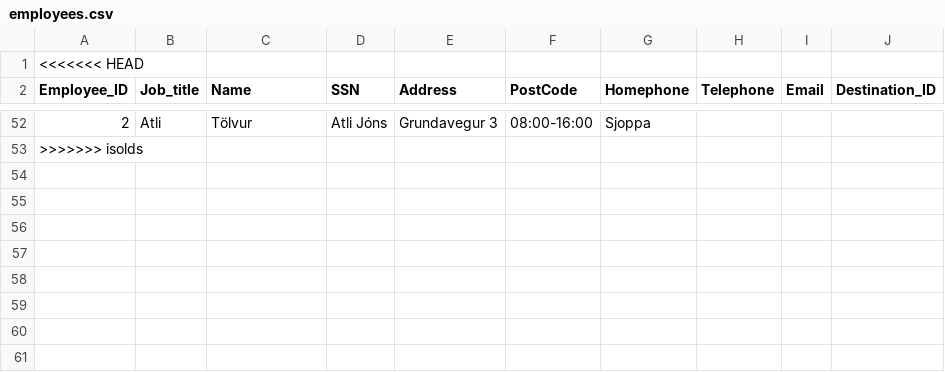
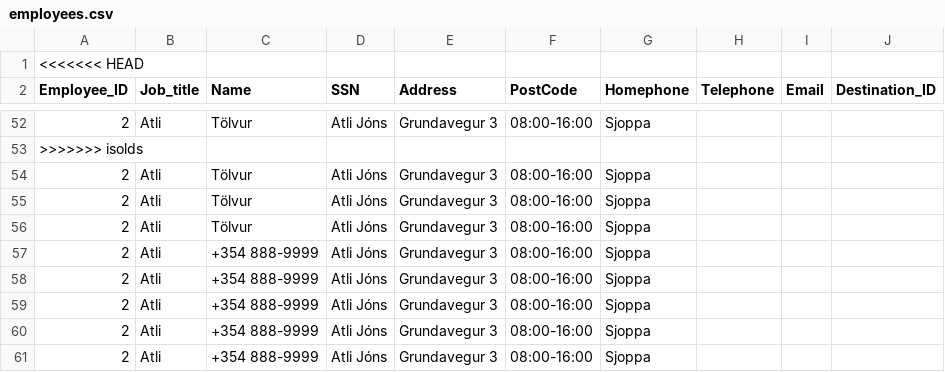
Before and after one commit to lilli31/Verklegt1, a CSV file: data_files/employees.csv, drawn as a sheet; only a part is shown, gaps mark what is left out; the diff names each change by its address in the sheet, - before the commit and + after, or states it on an @@ line.

```diff
--- a/data_files/employees.csv
+++ b/data_files/employees.csv
+row 54: 2 | Atli | Tölvur | Atli Jóns | Grundavegur 3 | 08:00-16:00 | Sjoppa
+row 55: 2 | Atli | Tölvur | Atli Jóns | Grundavegur 3 | 08:00-16:00 | Sjoppa
+row 56: 2 | Atli | Tölvur | Atli Jóns | Grundavegur 3 | 08:00-16:00 | Sjoppa
+row 57: 2 | Atli | +354 888-9999 | Atli Jóns | Grundavegur 3 | 08:00-16:00 | Sjoppa
+row 58: 2 | Atli | +354 888-9999 | Atli Jóns | Grundavegur 3 | 08:00-16:00 | Sjoppa
+row 59: 2 | Atli | +354 888-9999 | Atli Jóns | Grundavegur 3 | 08:00-16:00 | Sjoppa
+row 60: 2 | Atli | +354 888-9999 | Atli Jóns | Grundavegur 3 | 08:00-16:00 | Sjoppa
+row 61: 2 | Atli | +354 888-9999 | Atli Jóns | Grundavegur 3 | 08:00-16:00 | Sjoppa
```
Also changed, not shown: data_files/contractors.csv, 3 other files.
